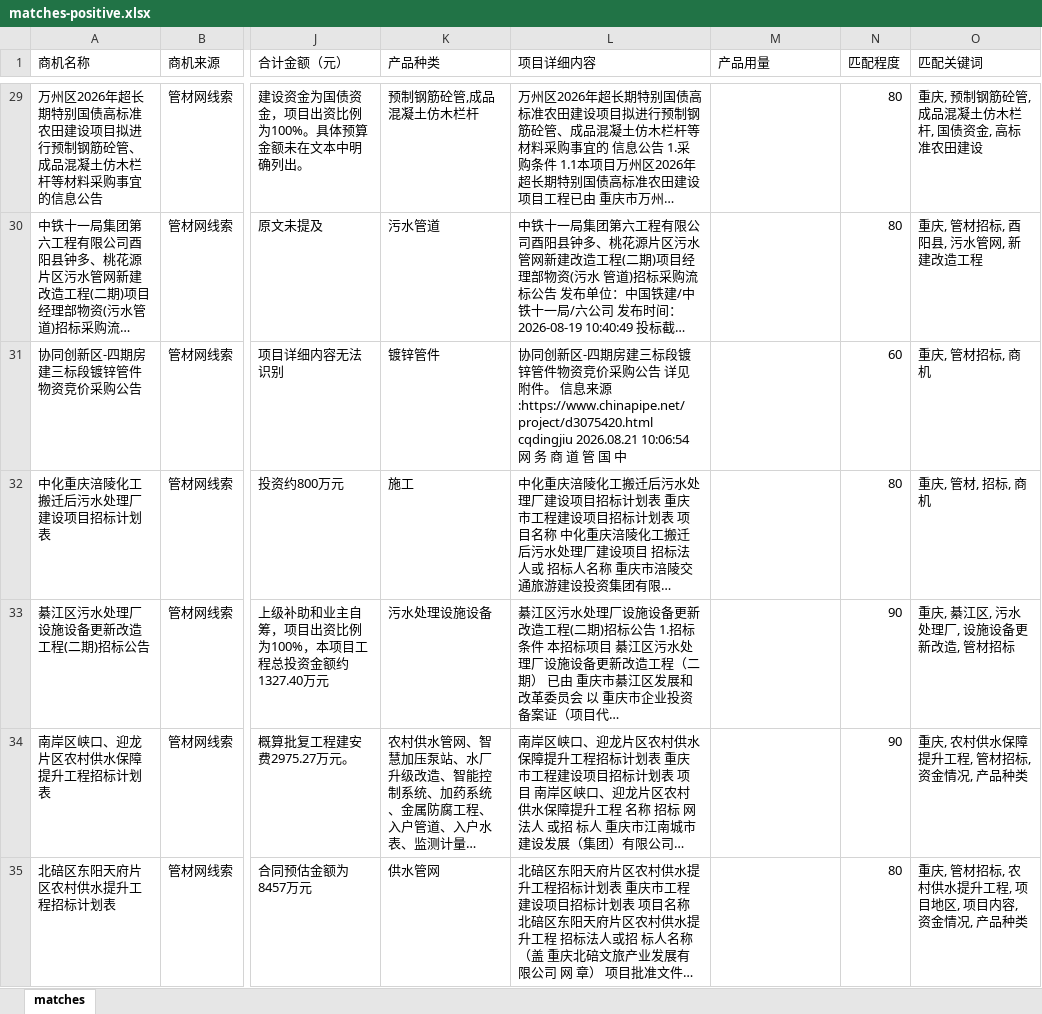
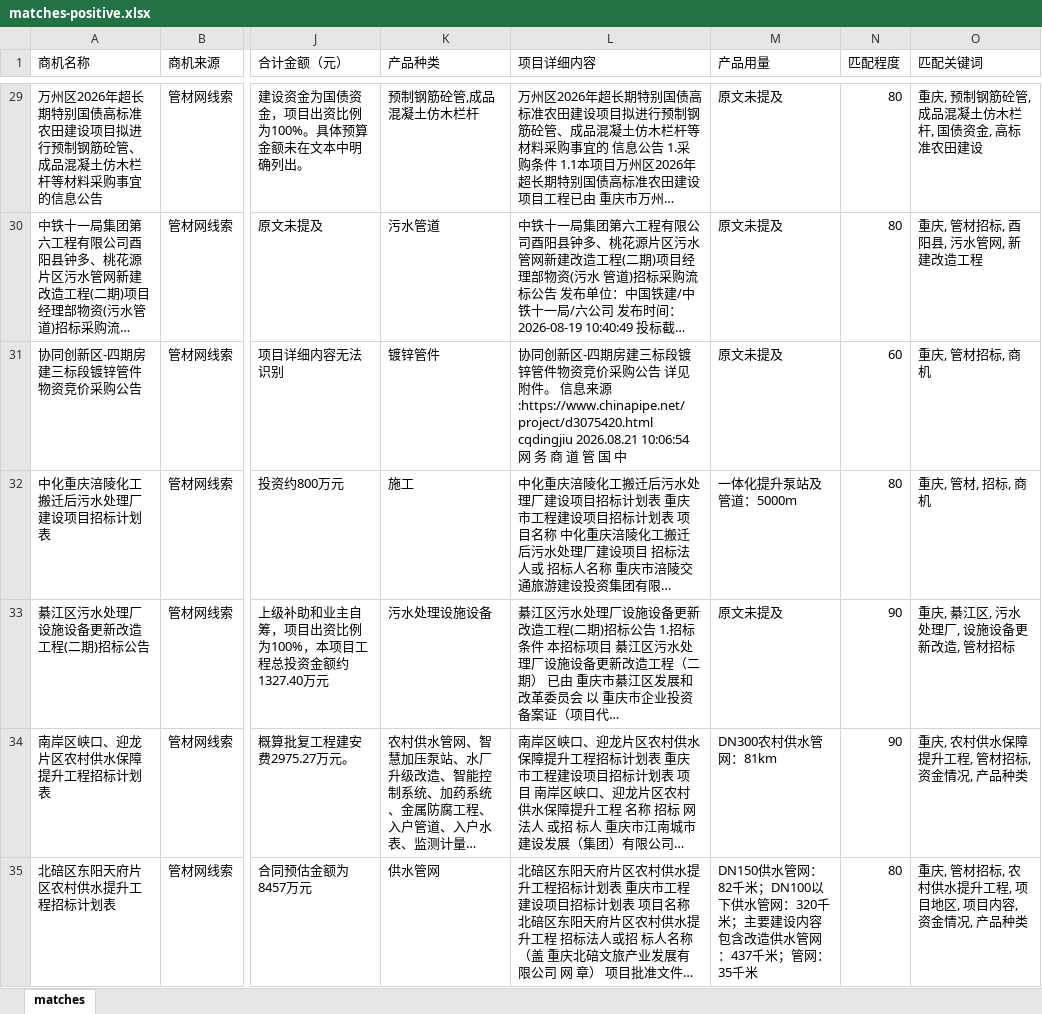
Before and after one commit to Xjiaqier/chinapipe-dashboard-pages, an Excel workbook: site/matches-positive.xlsx, sheet matches, drawn as a sheet; only a part is shown, gaps mark what is left out; long unchanged cells end in …; values as stored, in another font and other column widths than the file's, no borders; the diff covers the shown part only; the diff names each change by its address in the sheet, - before the commit and + after, or states it on an @@ line.

```diff
--- a/site/matches-positive.xlsx (sheet matches)
+++ b/site/matches-positive.xlsx (sheet matches)
-M29:M31 (产品用量): (empty)
+M29:M31 (产品用量): 原文未提及
-M32 (产品用量): (empty)
+M32 (产品用量): 一体化提升泵站及管道：5000m
-M33 (产品用量): (empty)
+M33 (产品用量): 原文未提及
-M34 (产品用量): (empty)
+M34 (产品用量): DN300农村供水管网：81km
-M35 (产品用量): (empty)
+M35 (产品用量): DN150供水管网：82千米；DN100以下供水管网：320千米；主要建设内容包含改造供水管网：437千米；管网：35千米
```
Also changed, not shown: 54 edited cells elsewhere in this sheet.
